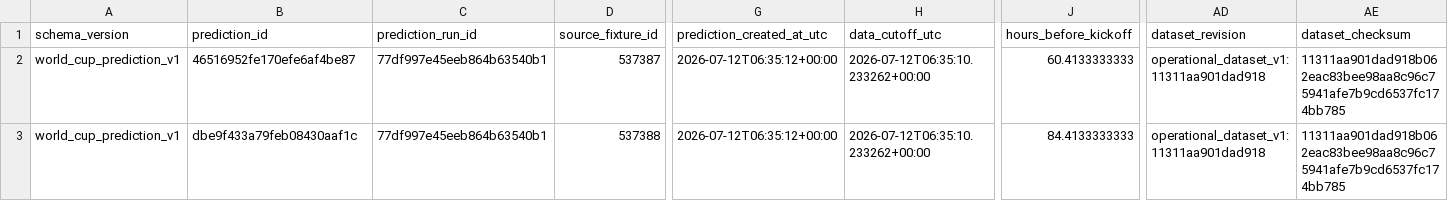
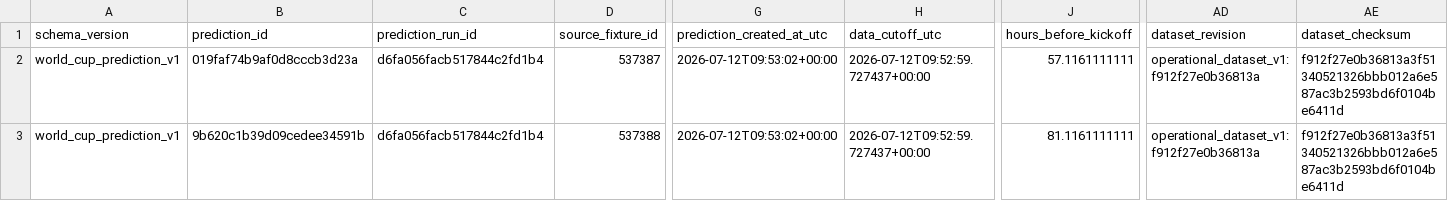
Before and after one commit to juanbrau-or/world-cup-2026-predictions, a CSV file: latest.csv, drawn as a sheet; only a part is shown, gaps mark what is left out; the diff names each change by its address in the sheet, - before the commit and + after, or states it on an @@ line.

```diff
--- a/latest.csv
+++ b/latest.csv
-B2 (prediction_id): 46516952fe170efe6af4be87
+B2 (prediction_id): 019faf74b9af0d8cccb3d23a
-C2:C3 (prediction_run_id): 77df997e45eeb864b63540b1
+C2:C3 (prediction_run_id): d6fa056facb517844c2fd1b4
-G2:G3 (prediction_created_at_utc): 2026-07-12T06:35:12+00:00
+G2:G3 (prediction_created_at_utc): 2026-07-12T09:53:02+00:00
-H2:H3 (data_cutoff_utc): 2026-07-12T06:35:10.233262+00:00
+H2:H3 (data_cutoff_utc): 2026-07-12T09:52:59.727437+00:00
-J2 (hours_before_kickoff): 60.4133333333
+J2 (hours_before_kickoff): 57.1161111111
-AD2:AD3 (dataset_revision): operational_dataset_v1:11311aa901dad918
+AD2:AD3 (dataset_revision): operational_dataset_v1:f912f27e0b36813a
-AE2:AE3 (dataset_checksum): 11311aa901dad918b062eac83bee98aa8c96c75941afe7b9cd6537fc174bb785
+AE2:AE3 (dataset_checksum): f912f27e0b36813a3f51340521326bbb012a6e587ac3b2593bd6f0104be6411d
-B3 (prediction_id): dbe9f433a79feb08430aaf1c
+B3 (prediction_id): 9b620c1b39d09cedee34591b
-J3 (hours_before_kickoff): 84.4133333333
+J3 (hours_before_kickoff): 81.1161111111
```
Also changed, not shown: prospective_matches.csv, shadow/contextual_latest.csv, 17 other files.
